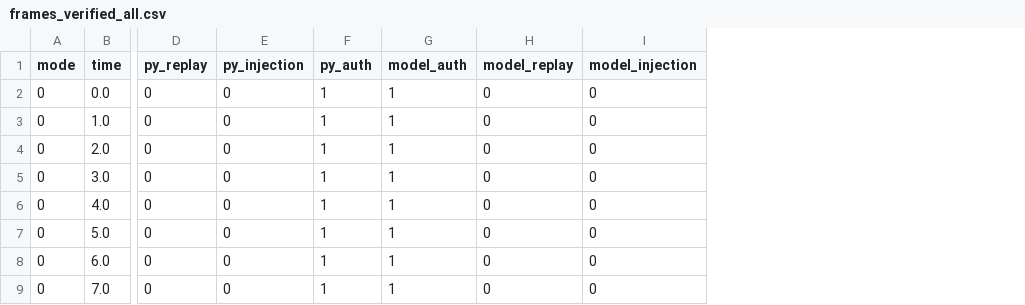
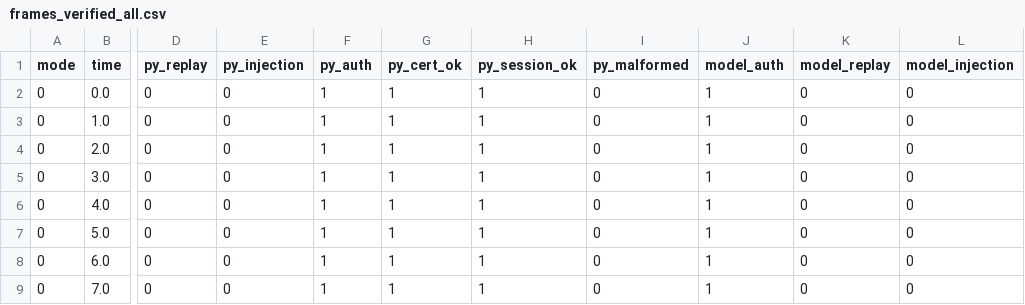
Before and after one commit to bansxlnaman/BattLock, a CSV file: simulink/frames_verified_all.csv, drawn as a sheet; only a part is shown, gaps mark what is left out; the diff names each change by its address in the sheet, - before the commit and + after, or states it on an @@ line.

Commit message:
feat: distinguish all 12 attack modes in verification plots
- add py_cert_ok, py_session_ok, py_malformed verdict columns

- plot_all_modes.py: 3 new traces (purple/orange/gray) so each attack has a unique visual signature

```diff
--- a/simulink/frames_verified_all.csv
+++ b/simulink/frames_verified_all.csv
+column G (py_cert_ok), rows 2-9: all 1
+column H (py_session_ok), rows 2-9: all 1
+column I (py_malformed), rows 2-9: all 0
```
Also changed, not shown: simulink/frames_extra.csv, simulink/verification_report_all.csv, 5 other files.
